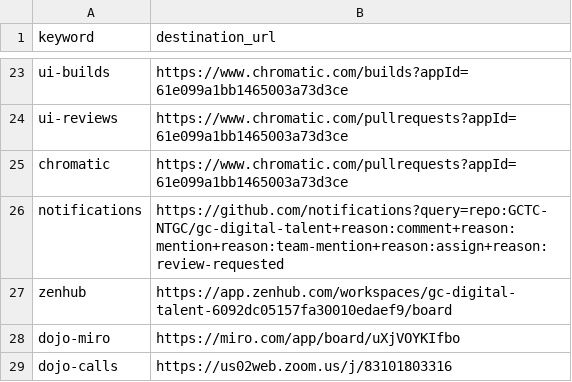
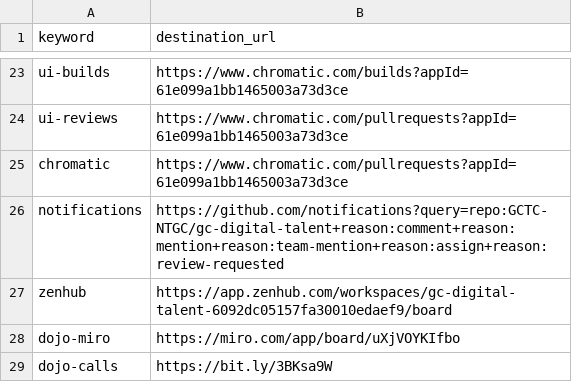
Before and after one commit to tristan-orourke/go.talent.c4nada.ca, a CSV file: shortlinks.csv, drawn as a sheet; only a part is shown, gaps mark what is left out.

Commit message:
Added dojo-calls shortlink.

```diff
--- a/shortlinks.csv
+++ b/shortlinks.csv
@@ -28,2 +28,2 @@ zenhub,https://app.zenhub.com/workspaces/gc-digital-talent-6092dc05157fa30010eda
 dojo-miro,https://miro.com/app/board/uXjVOYKIfbo
-dojo-calls,https://us02web.zoom.us/j/83101803316
+dojo-calls,https://bit.ly/3BKsa9W
```
